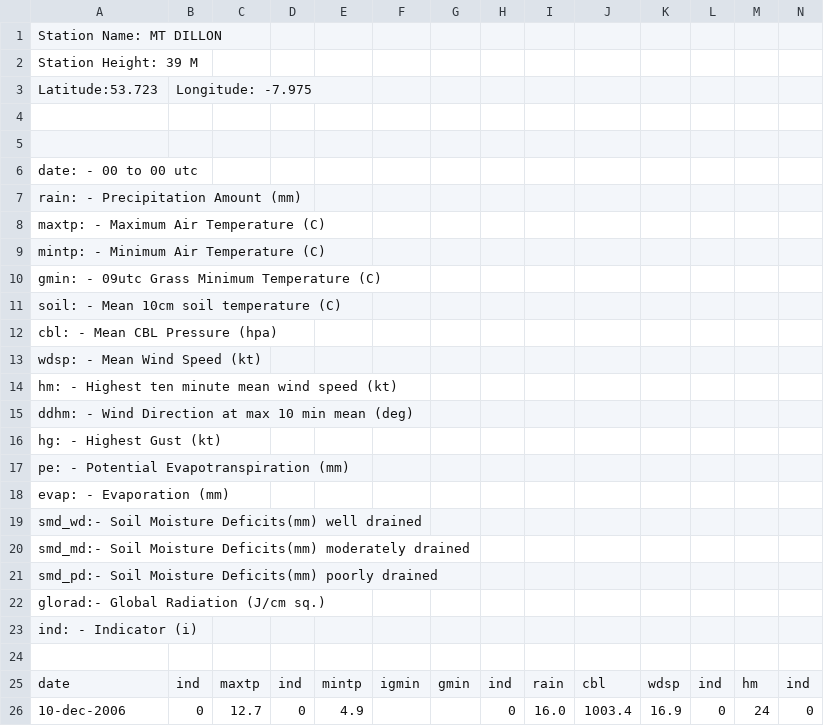
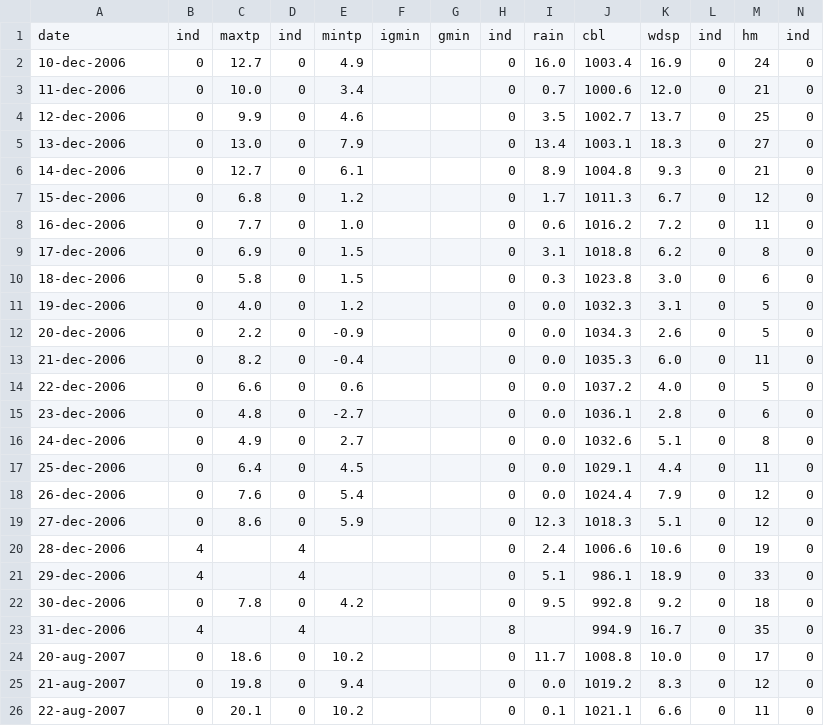
Before and after one commit to DanTheMinotaur/R-Analysis-Weather-Energy, a CSV file: Weather/raw_data/mount-dillon-daily.csv, drawn as a sheet; only a part is shown; the shorter side is filled out with more unchanged rows; rows hold the shown columns only; the diff names each change by its address in the sheet, - before the commit and + after, or states it on an @@ line.

```diff
--- a/Weather/raw_data/mount-dillon-daily.csv
+++ b/Weather/raw_data/mount-dillon-daily.csv
-row 1: Station Name: MT DILLON
-row 2: Station Height: 39 M
-row 3: Latitude:53.723 | Longitude: -7.975
-row 4: (empty)
-row 5: (empty)
-row 6: date: - 00 to 00 utc
-row 7: rain: - Precipitation Amount (mm)
-row 8: maxtp: - Maximum Air Temperature (C)
-row 9: mintp: - Minimum Air Temperature (C)
-row 10: gmin: - 09utc Grass Minimum Temperature (C)
-row 11: soil: - Mean 10cm soil temperature (C)
-row 12: cbl: - Mean CBL Pressure (hpa)
-row 13: wdsp: - Mean Wind Speed (kt)
-row 14: hm: - Highest ten minute mean wind speed (kt)
-row 15: ddhm: - Wind Direction at max 10 min mean (deg)
-row 16: hg: - Highest Gust (kt)
-row 17: pe: - Potential Evapotranspiration (mm)
-row 18: evap: - Evaporation (mm)
-row 19: smd_wd:- Soil Moisture Deficits(mm) well drained
-row 20: smd_md:- Soil Moisture Deficits(mm) moderately drained
-row 21: smd_pd:- Soil Moisture Deficits(mm) poorly drained
-row 22: glorad:- Global Radiation (J/cm sq.)
-row 23: ind: - Indicator (i)
-row 24: (empty)
```
Also changed, not shown: Weather/raw_data/mace-head-daily.csv, 11 other files.
